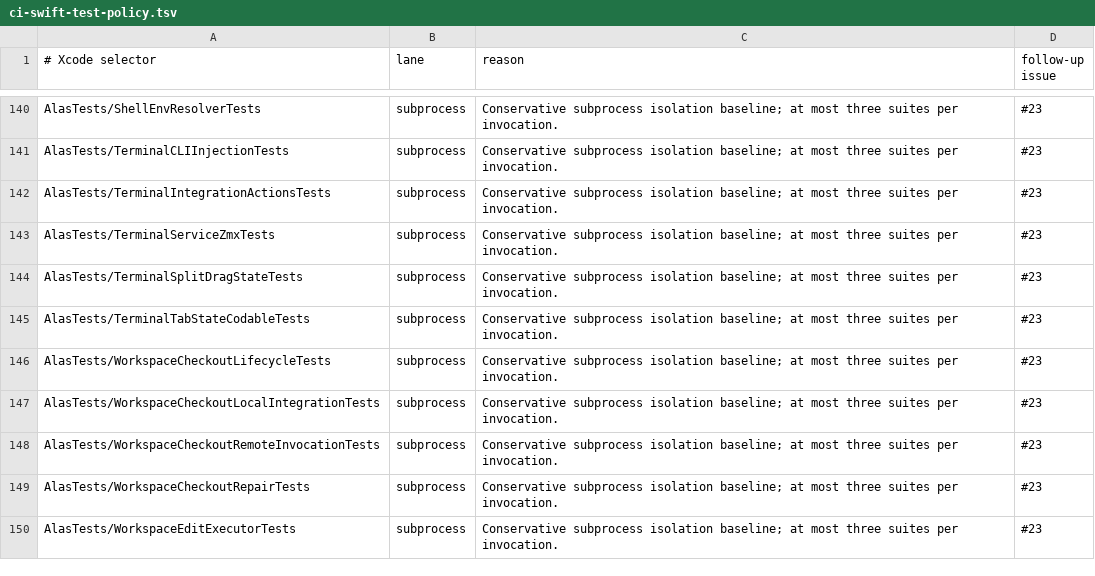
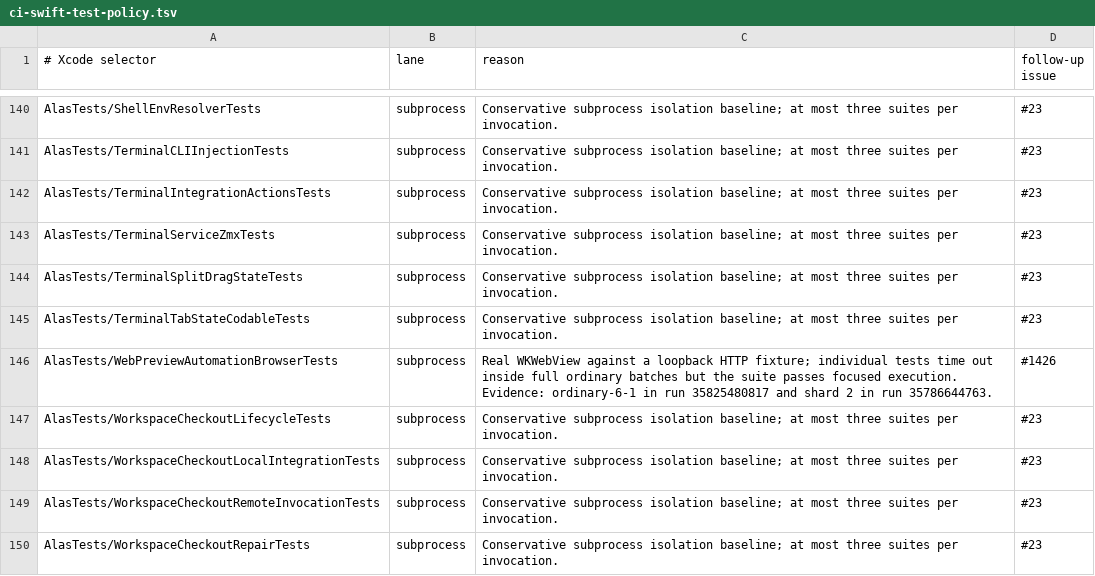
Before and after one commit to mrmans0n/alas, a TSV file: scripts/ci-swift-test-policy.tsv, drawn as a sheet; only a part is shown, gaps mark what is left out; the shorter side is filled out with more unchanged rows; the diff names each change by its address in the sheet, - before the commit and + after, or states it on an @@ line.

Commit message:
fix(ci): isolate WebPreviewAutomationBrowserTests and widen the batch plan
The web preview automation suite hosts a real WKWebView against a
loopback NWListener HTTP fixture. Inside a full ordinary batch (1,900+
definitions sharing the process) individual tests have timed out twice:
clickCanNavigateAndWaitForTheDestination in ordinary-6-1 of run
35825480817, and fragmentNavigationBackAndForwardCompleteWithoutProvi
sionalLoad in shard 2 of run 35786644763 on main. Focused execution
passes all 19 tests in about 4 seconds locally, the same signature
that moved RenameFeatureTests under #1412.

Move the suite to subprocess isolation and raise the batch count from
six to seven: the subprocess lane had no headroom left, and planning
rejected the added invocation with "Subprocess batch 5 exceeds its
time budget; increase the batch count". The planner's 1740-second
subprocess budget now holds across all seven batches.

Verified locally: ci_swift_tests.py plan schedules 11,557 tests with
no budget errors, the subprocess-3 invocation containing the suite
passes (subprocess-3-7, all 19 tests, 3.8s), and the ci-workflow
contract test stays green.

```diff
--- a/scripts/ci-swift-test-policy.tsv
+++ b/scripts/ci-swift-test-policy.tsv
+row 146: AlasTests/WebPreviewAutomationBrowserTests | subprocess | Real WKWebView against a loopback HTTP fixture; individual tests time out inside full ordinary batches but the suite passes focused execution. Evidence: ordinary-6-1 in run 35825480817 and shard 2 in run 35786644763. | #1426
```
Also changed, not shown: 3 other files.
